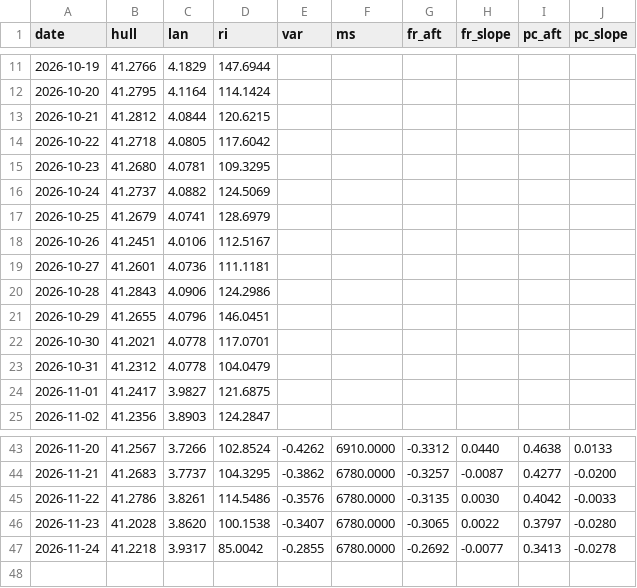
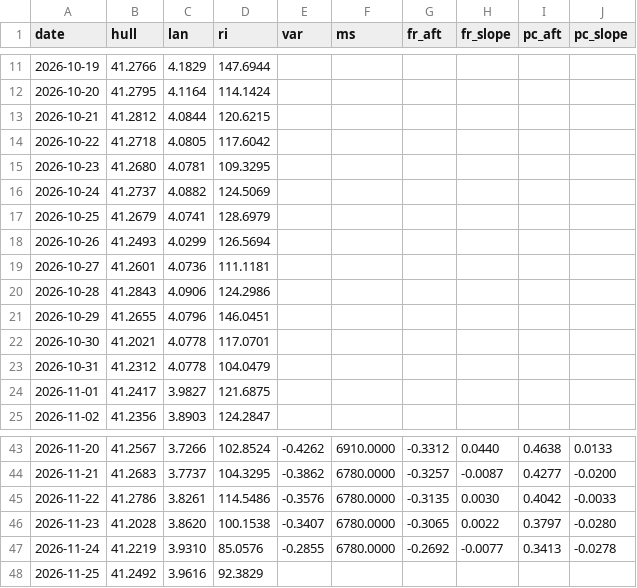
Before and after one commit to mimomimo15/prevision-frontenac, a CSV file: docs/aux_daily.csv, drawn as a sheet; only a part is shown, gaps mark what is left out.

```diff
--- a/docs/aux_daily.csv
+++ b/docs/aux_daily.csv
@@ -17,3 +17,3 @@ date,hull,lan,ri,var,ms,fr_aft,fr_slope,pc_aft,pc_slope
 2026-10-25,41.2679,4.0741,128.6979,,,,,,
-2026-10-26,41.2451,4.0106,112.5167,,,,,,
+2026-10-26,41.2493,4.0299,126.5694,,,,,,
 2026-10-27,41.2601,4.0736,111.1181,,,,,,
@@ -46,2 +46,3 @@ date,hull,lan,ri,var,ms,fr_aft,fr_slope,pc_aft,pc_slope
 2026-11-23,41.2028,3.8620,100.1538,-0.3407,6780.0000,-0.3065,0.0022,0.3797,-0.0280
-2026-11-24,41.2218,3.9317,85.0042,-0.2855,6780.0000,-0.2692,-0.0077,0.3413,-0.0278
+2026-11-24,41.2219,3.9310,85.0576,-0.2855,6780.0000,-0.2692,-0.0077,0.3413,-0.0278
+2026-11-25,41.2492,3.9616,92.3829,,,,,,
```
Also changed, not shown: docs/forecast_archive.csv, docs/hq_hourly.csv, 7 other files.
